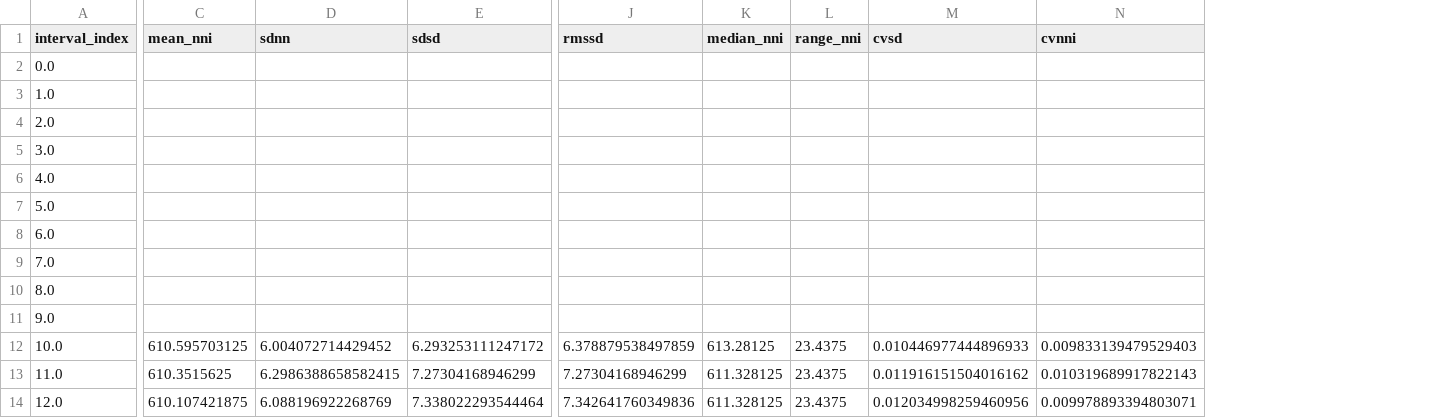
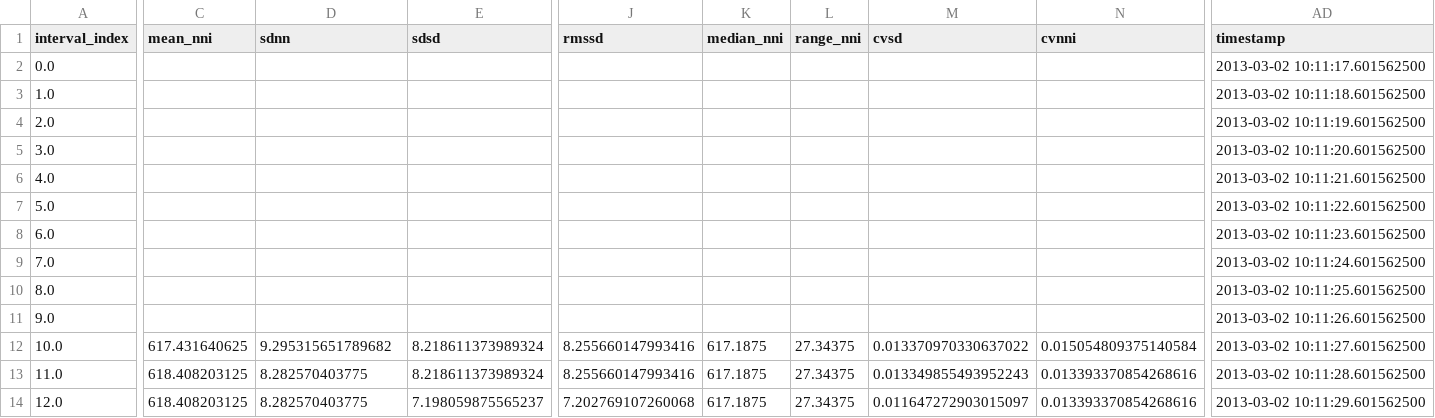
Before and after one commit to Aura-healthcare/seizure_detection_pipeline, a CSV file: data/test_data/feats_00009578_s006_t001.csv, drawn as a sheet; only a part is shown, gaps mark what is left out; the diff covers the shown part only; the diff names each change by its address in the sheet, - before the commit and + after, or states it on an @@ line.

```diff
--- a/data/test_data/feats_00009578_s006_t001.csv
+++ b/data/test_data/feats_00009578_s006_t001.csv
+column AD (timestamp), rows 2-14: 2013-03-02 10:11:17.601562500 | 2013-03-02 10:11:18.601562500 | 2013-03-02 10:11:19.601562500 | 2013-03-02 10:11:20.601562500 | 2013-03-02 10:11:21.601562500 | 2013-03-02 10:11:22.601562500 | 2013-03-02 10:11:23.601562500 | 2013-03-02 10:11:24.601562500 | 2013-03-02 10:11:25.601562500 | 2013-03-02 10:11:26.601562500 | 2013-03-02 10:11:27.601562500 | 2013-03-02 10:11:28.601562500 | 2013-03-02 10:11:29.601562500
-C12 (mean_nni): 610.595703125
+C12 (mean_nni): 617.431640625
-D12 (sdnn): 6.004072714429452
+D12 (sdnn): 9.295315651789682
-E12 (sdsd): 6.293253111247172
+E12 (sdsd): 8.218611373989324
-J12 (rmssd): 6.378879538497859
+J12 (rmssd): 8.255660147993416
-K12 (median_nni): 613.28125
+K12 (median_nni): 617.1875
-L12:L14 (range_nni): 23.4375
+L12:L14 (range_nni): 27.34375
-M12 (cvsd): 0.010446977444896933
+M12 (cvsd): 0.013370970330637022
-N12 (cvnni): 0.009833139479529403
+N12 (cvnni): 0.015054809375140584
-C13 (mean_nni): 610.3515625
+C13 (mean_nni): 618.408203125
-D13 (sdnn): 6.2986388658582415
+D13 (sdnn): 8.282570403775
-E13 (sdsd): 7.27304168946299
+E13 (sdsd): 8.218611373989324
-J13 (rmssd): 7.27304168946299
+J13 (rmssd): 8.255660147993416
-K13:K14 (median_nni): 611.328125
+K13:K14 (median_nni): 617.1875
-M13 (cvsd): 0.011916151504016162
+M13 (cvsd): 0.013349855493952243
-N13 (cvnni): 0.010319689917822143
+N13 (cvnni): 0.013393370854268616
-C14 (mean_nni): 610.107421875
+C14 (mean_nni): 618.408203125
-D14 (sdnn): 6.088196922268769
+D14 (sdnn): 8.282570403775
-E14 (sdsd): 7.338022293544464
+E14 (sdsd): 7.198059875565237
-J14 (rmssd): 7.342641760349836
+J14 (rmssd): 7.202769107260068
-M14 (cvsd): 0.012034998259460956
+M14 (cvsd): 0.011647272903015097
-N14 (cvnni): 0.009978893394803071
+N14 (cvnni): 0.013393370854268616
```
Also changed, not shown: 102 edited cells elsewhere in this file, 2 other files.
